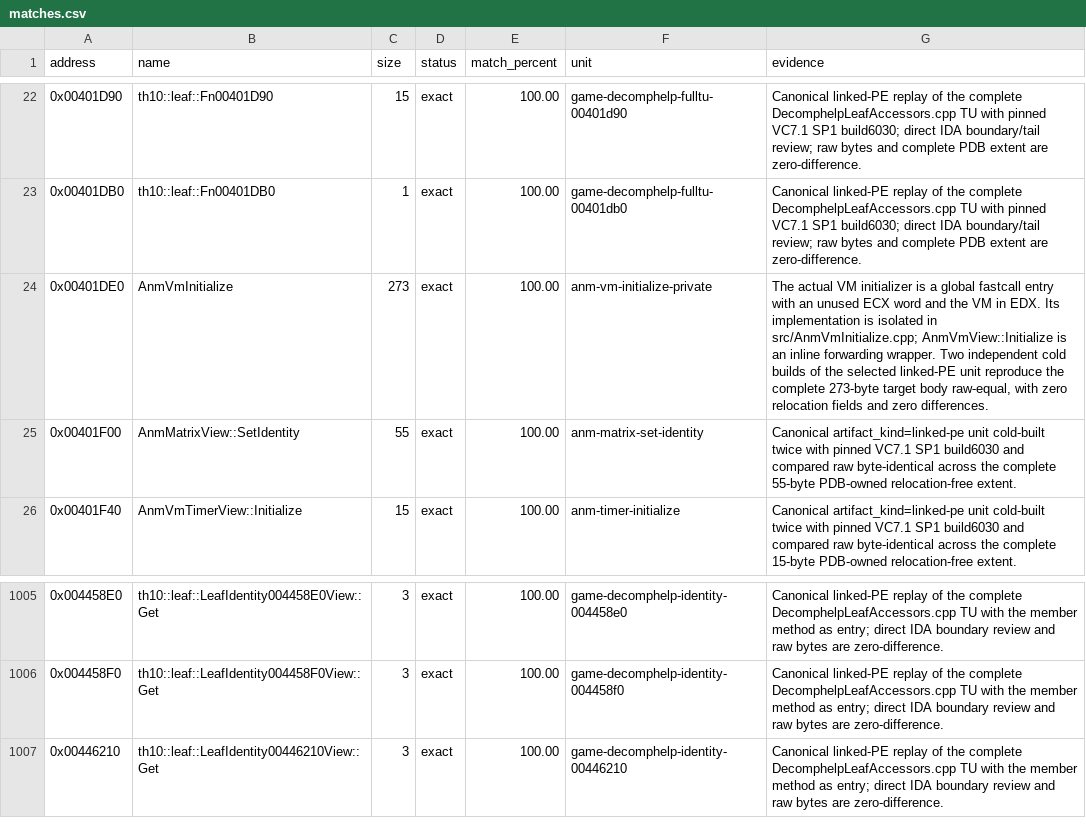
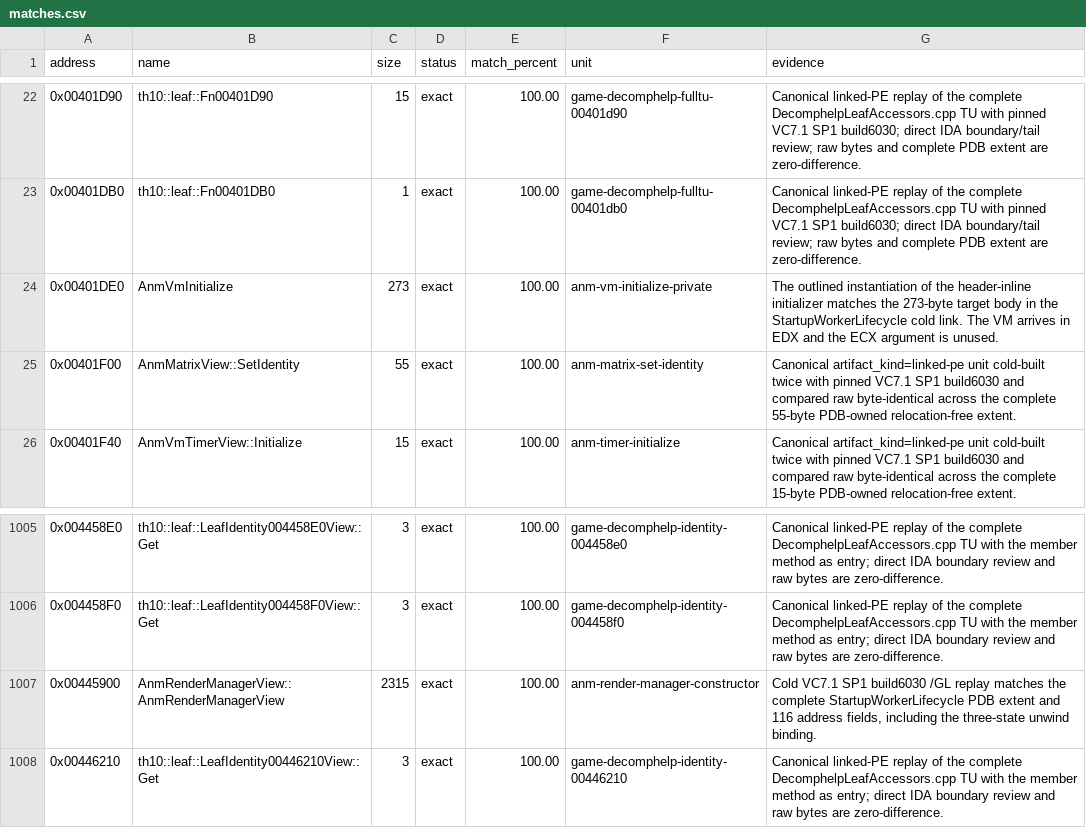
Before and after one commit to N0zoM1z0/th10, a CSV file: config/matches.csv, drawn as a sheet; only a part is shown, gaps mark what is left out.

Commit message:
gpt-6.2-sol: match the ANM render manager constructor
Co-authored-by: gensokyo-dev <342580529+gensokyo-dev@users.noreply.github.com>

```diff
--- a/config/matches.csv
+++ b/config/matches.csv
@@ -23,3 +23,3 @@ address,name,size,status,match_percent,unit,evidence
 0x00401DB0,th10::leaf::Fn00401DB0,1,exact,100.00,game-decomphelp-fulltu-00401db0,Canonical linked-PE replay of the complete DecomphelpLeafAccessors.cpp TU with pinned VC7.1 SP1 build6030; direct IDA boundary/tail review; raw bytes and complete PDB extent are zero-difference.
-0x00401DE0,AnmVmInitialize,273,exact,100.00,anm-vm-initialize-private,"The actual VM initializer is a global fastcall entry with an unused ECX word and the VM in EDX. Its implementation is isolated in src/AnmVmInitialize.cpp; AnmVmView::Initialize is an inline forwarding wrapper. Two independent cold builds of the selected linked-PE unit reproduce the complete 273-byte target body raw-equal, with zero relocation fields and zero differences."
+0x00401DE0,AnmVmInitialize,273,exact,100.00,anm-vm-initialize-private,The outlined instantiation of the header-inline initializer matches the 273-byte target body in the StartupWorkerLifecycle cold link. The VM arrives in EDX and the ECX argument is unused.
 0x00401F00,AnmMatrixView::SetIdentity,55,exact,100.00,anm-matrix-set-identity,Canonical artifact_kind=linked-pe unit cold-built twice with pinned VC7.1 SP1 build6030 and compared raw byte-identical across the complete 55-byte PDB-owned relocation-free extent.
@@ -1006,2 +1006,3 @@ address,name,size,status,match_percent,unit,evidence
 0x004458F0,th10::leaf::LeafIdentity004458F0View::Get,3,exact,100.00,game-decomphelp-identity-004458f0,Canonical linked-PE replay of the complete DecomphelpLeafAccessors.cpp TU with the member method as entry; direct IDA boundary review and raw bytes are zero-difference.
+0x00445900,AnmRenderManagerView::AnmRenderManagerView,2315,exact,100.00,anm-render-manager-constructor,"Cold VC7.1 SP1 build6030 /GL replay matches the complete StartupWorkerLifecycle PDB extent and 116 address fields, including the three-state unwind binding."
 0x00446210,th10::leaf::LeafIdentity00446210View::Get,3,exact,100.00,game-decomphelp-identity-00446210,Canonical linked-PE replay of the complete DecomphelpLeafAccessors.cpp TU with the member method as entry; direct IDA boundary review and raw bytes are zero-difference.
```
Also changed, not shown: 15 other files.
